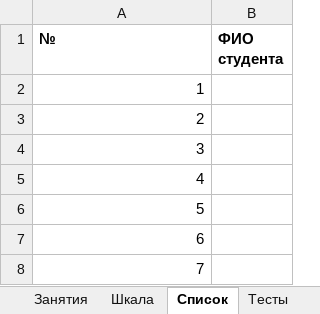
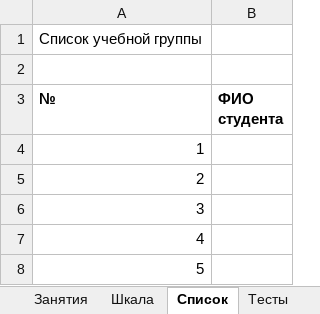
Before and after one commit to daniyar-8855/ikt-rpo-hexlet, an Excel workbook: Специальности/РПО_Разработка_ПО/Журнал_оценок_ИКТ_РПО.xlsx, sheet Список, drawn as a sheet; only a part is shown; the shorter side is filled out with more unchanged rows; values as stored, in another font and other column widths than the file's, no borders; the diff names each change by its address in the sheet, - before the commit and + after, or states it on an @@ line.

```diff
--- a/Специальности/РПО_Разработка_ПО/Журнал_оценок_ИКТ_РПО.xlsx (sheet Список)
+++ b/Специальности/РПО_Разработка_ПО/Журнал_оценок_ИКТ_РПО.xlsx (sheet Список)
+row 1: Список учебной группы
+row 2: (empty)
```
Also changed, not shown: sheet Тесты, sheet Практика, sheet СРС, sheet Инструкция, sheet Итоги, sheet Занятия, 1 more sheet, other sheet tabs, formulas that keep their value, Специальности/ТИС_Техник_инф_систем/Журнал_оценок_ИКТ_ТИС.xlsx, 1 other file.
